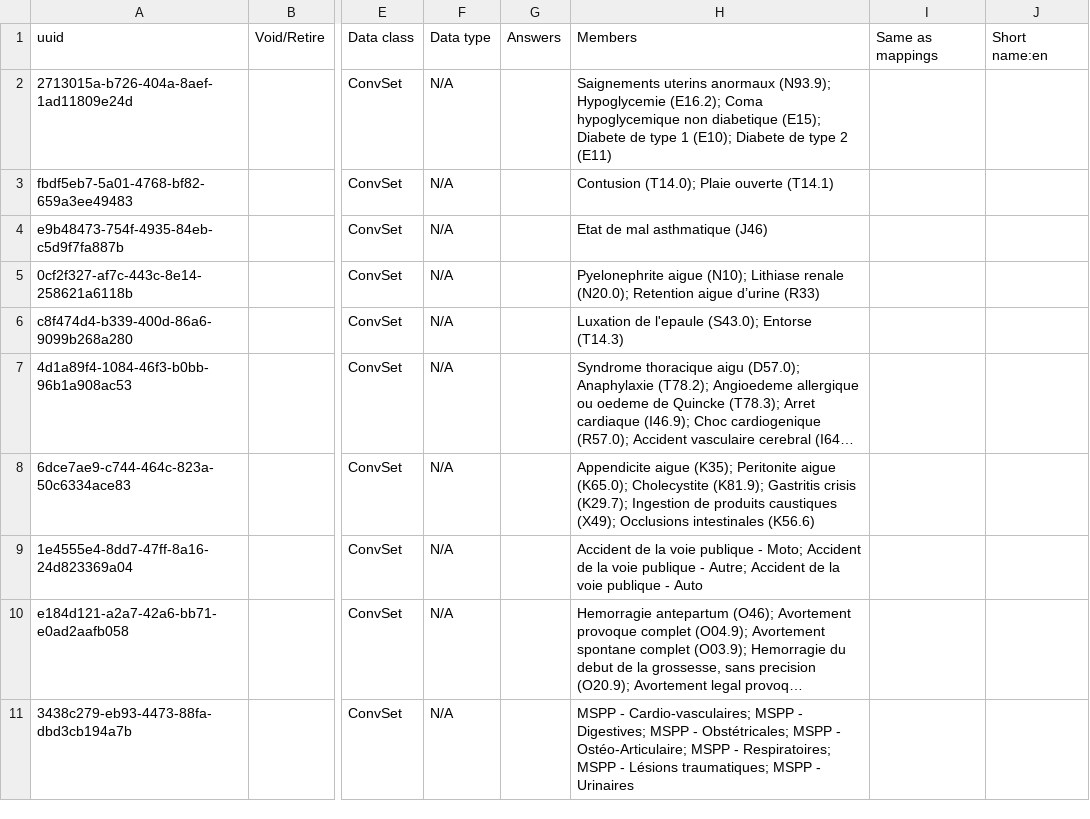
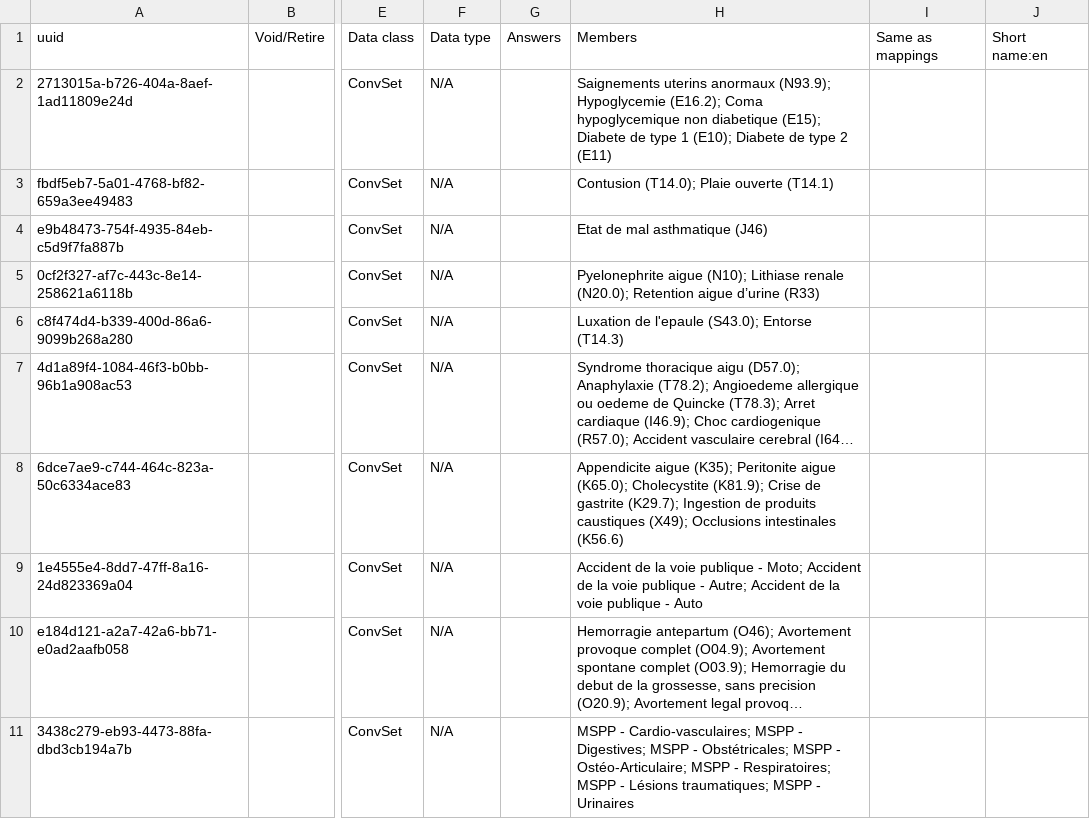
Before and after one commit to mekomsolutions/openmrs-config-haiti, a CSV file: configuration/concepts/emergencyReportConcepts.csv, drawn as a sheet; only a part is shown, gaps mark what is left out; long unchanged cells end in …; the diff names each change by its address in the sheet, - before the commit and + after, or states it on an @@ line.

Commit message:
Add concept in French locale

```diff
--- a/configuration/concepts/emergencyReportConcepts.csv
+++ b/configuration/concepts/emergencyReportConcepts.csv
-H8: …Cholecystite (K81.9); Gastritis crisis (K29.7); Ingestion…
+H8: …Cholecystite (K81.9); Crise de gastrite (K29.7); Ingestion…
```
